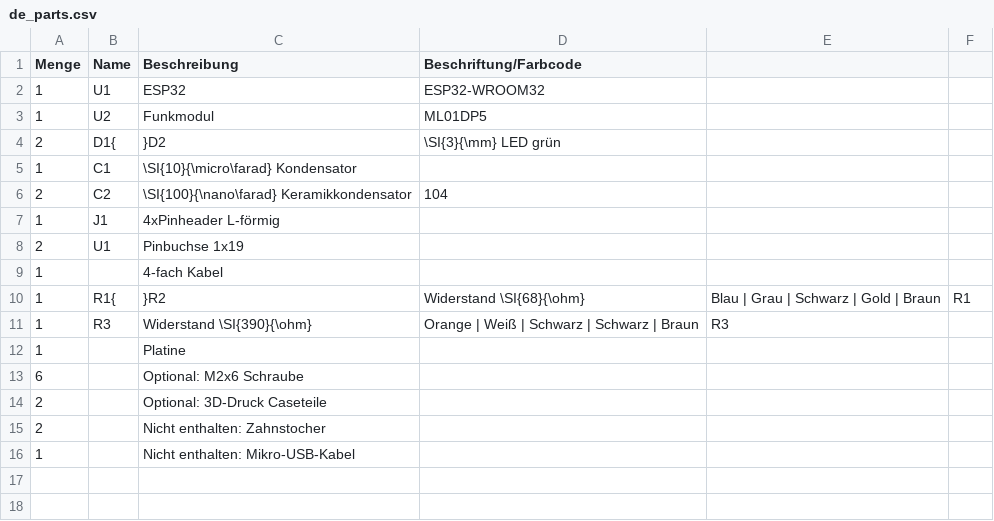
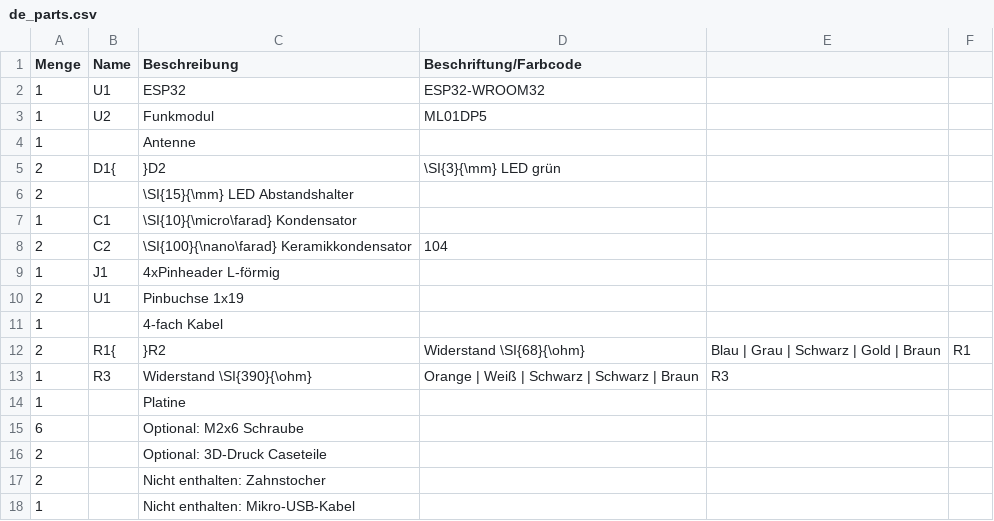
Before and after one commit to Binary-Kitchen/SolderingTutorial, a CSV file: OpenDTU_Breakout/manual/configuration/de_parts.csv, drawn as a sheet.

Commit message:
added and fixed some parts

```diff
--- a/OpenDTU_Breakout/manual/configuration/de_parts.csv
+++ b/OpenDTU_Breakout/manual/configuration/de_parts.csv
@@ -3,3 +3,5 @@ Menge,Name,Beschreibung,Beschriftung/Farbcode
 1,U2,Funkmodul,ML01DP5
+1,,Antenne
 2,D1{,}D2, \SI{3}{\mm} LED grün,
+2,,\SI{15}{\mm} LED Abstandshalter
 1,C1,\SI{10}{\micro\farad} Kondensator,
@@ -9,3 +11,3 @@ Menge,Name,Beschreibung,Beschriftung/Farbcode
 1,,4-fach Kabel,
-1,R1{,}R2,Widerstand \SI{68}{\ohm},Blau | Grau | Schwarz | Gold | Braun,R1
+2,R1{,}R2,Widerstand \SI{68}{\ohm},Blau | Grau | Schwarz | Gold | Braun,R1
 1,R3,Widerstand \SI{390}{\ohm},Orange | Weiß | Schwarz | Schwarz | Braun,R3
```
Also changed, not shown: OpenDTU_Breakout/manual/configuration/en_parts.csv, 2 other files.
